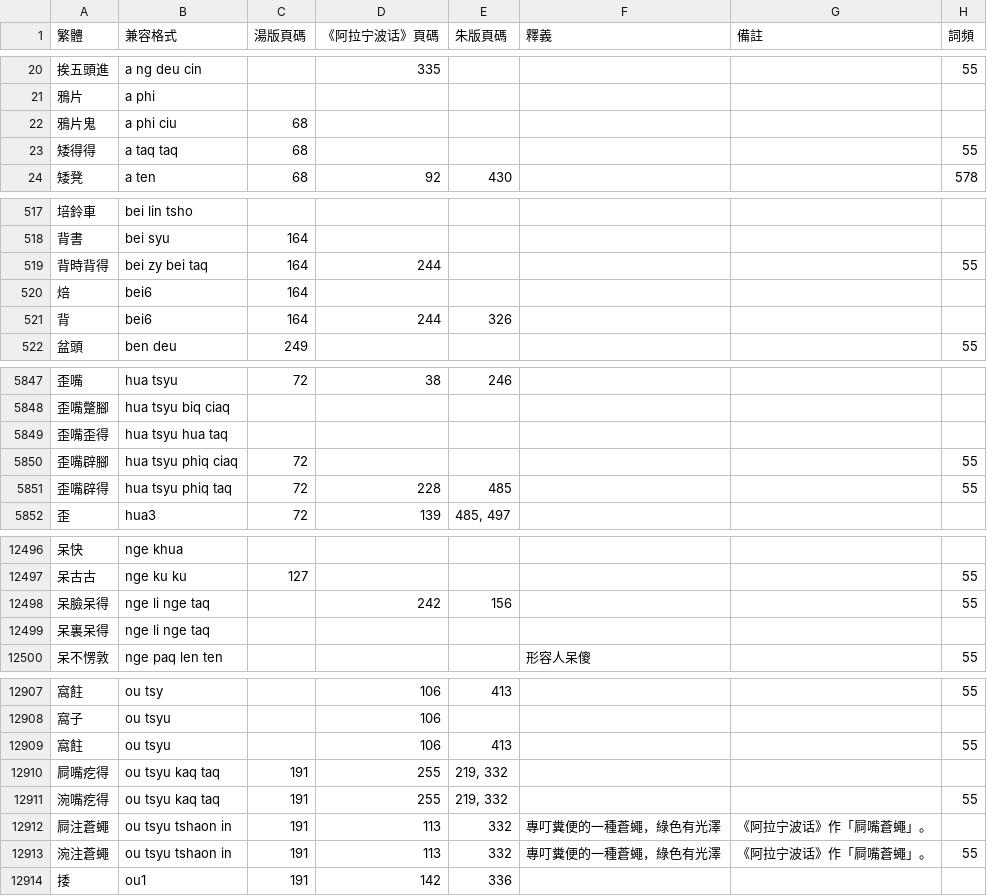
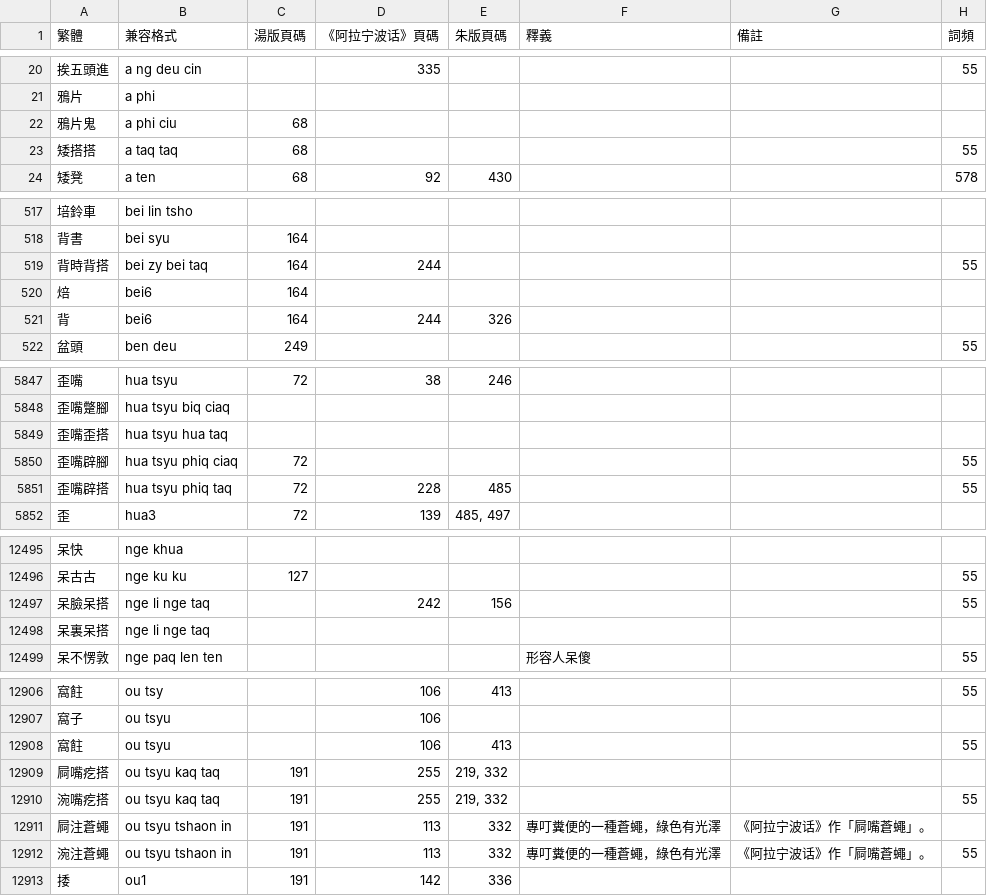
Before and after one commit to ionkaon/dictionary, a TSV file: 詞表.tsv, drawn as a sheet; only a part is shown, gaps mark what is left out; the diff covers the shown part only.

```diff
--- a/詞表.tsv
+++ b/詞表.tsv
@@ -22,3 +22,3 @@
 鴉片鬼	a phi ciu	68					
-矮得得	a taq taq	68					55
+矮搭搭	a taq taq	68					55
 矮凳	a ten	68	92	430			578
@@ -518,3 +518,3 @@
 背書	bei syu	164					
-背時背得	bei zy bei taq	164	244				55
+背時背搭	bei zy bei taq	164	244				55
 焙	bei6	164					
@@ -5848,5 +5848,5 @@
 歪嘴蹩腳	hua tsyu biq ciaq						
-歪嘴歪得	hua tsyu hua taq						
+歪嘴歪搭	hua tsyu hua taq						
 歪嘴辟腳	hua tsyu phiq ciaq	72					55
-歪嘴辟得	hua tsyu phiq taq	72	228	485			55
+歪嘴辟搭	hua tsyu phiq taq	72	228	485			55
 歪	hua3	72	139	485, 497			
@@ -12497,4 +12496,4 @@
 呆古古	nge ku ku	127					55
-呆臉呆得	nge li nge taq		242	156			55
-呆裏呆得	nge li nge taq						
+呆臉呆搭	nge li nge taq		242	156			55
+呆裏呆搭	nge li nge taq						
 呆不愣敦	nge paq len ten				形容人呆傻		55
@@ -12909,4 +12908,4 @@
 窩飳	ou tsyu		106	413			55
-屙嘴疙得	ou tsyu kaq taq	191	255	219, 332			
-涴嘴疙得	ou tsyu kaq taq	191	255	219, 332			55
+屙嘴疙搭	ou tsyu kaq taq	191	255	219, 332			
+涴嘴疙搭	ou tsyu kaq taq	191	255	219, 332			55
 屙注蒼蠅	ou tsyu tshaon in	191	113	332	專叮糞便的一種蒼蠅，綠色有光澤	《阿拉宁波话》作「屙嘴蒼蠅」。	
```
Also changed, not shown: 4 removed rows and 50 edited cells elsewhere in this file.
